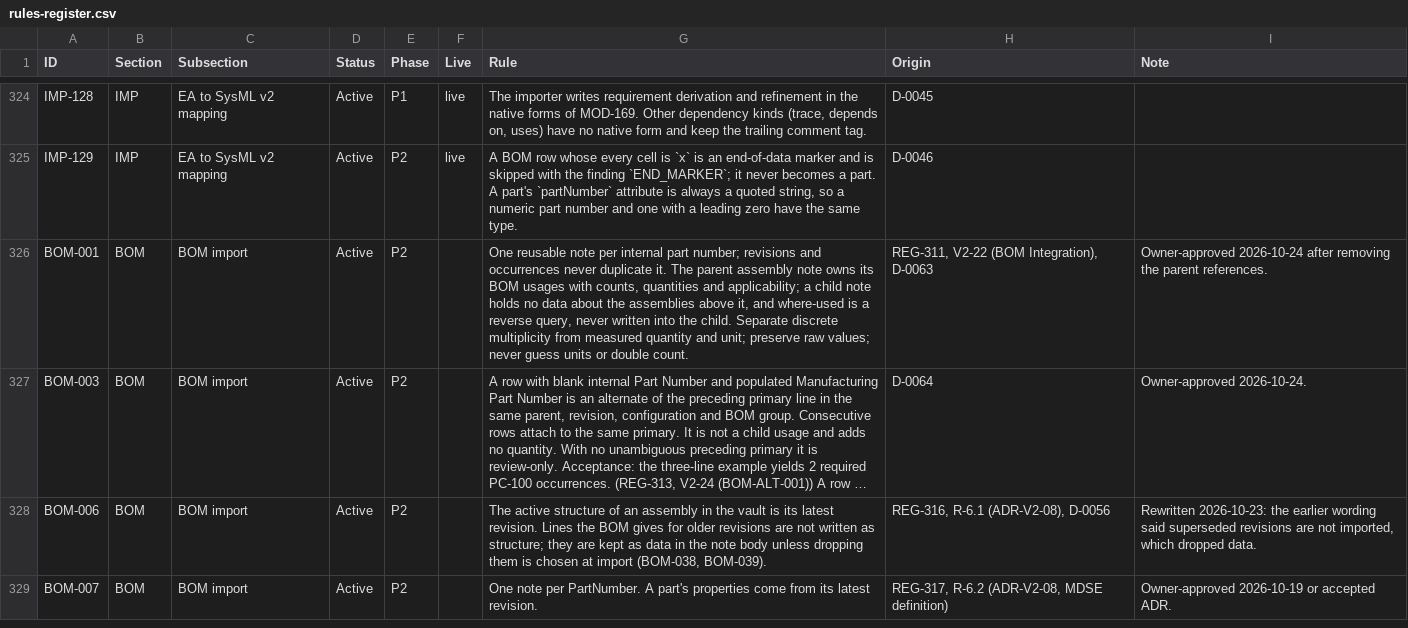
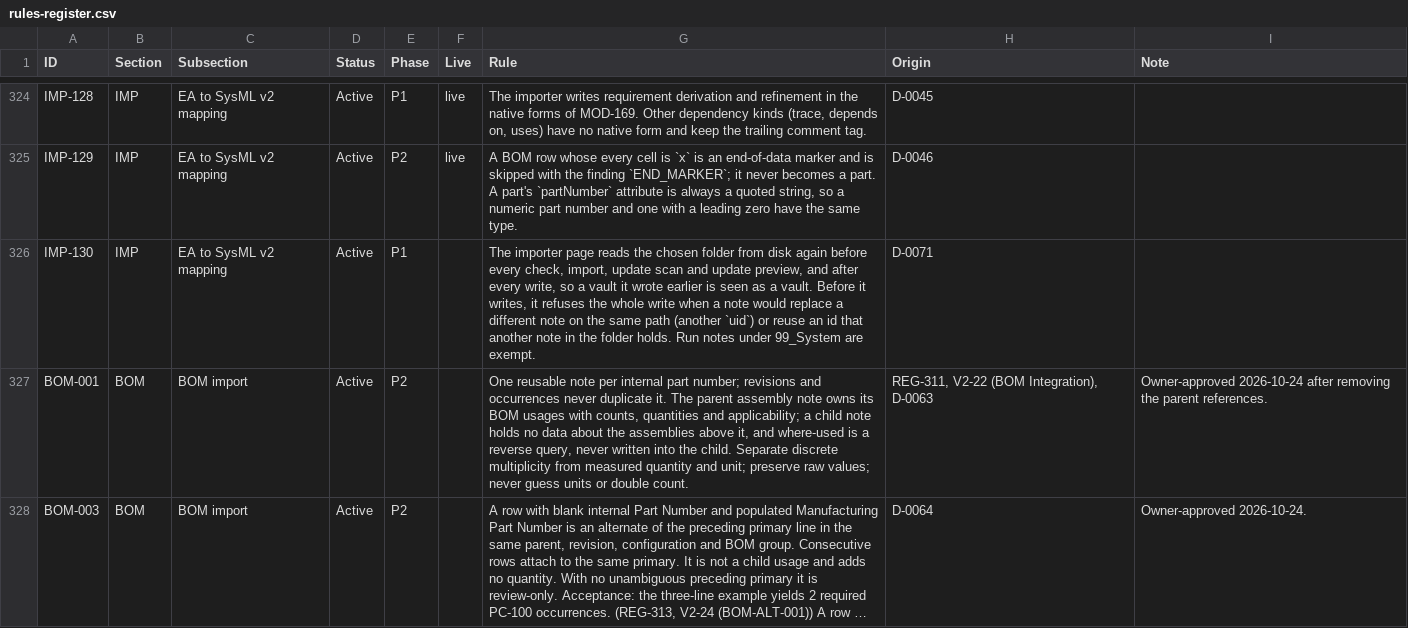
Before and after one commit to spencerskelly/MDSE_v2, a CSV file: governance/register/rules-register.csv, drawn as a sheet; only a part is shown, gaps mark what is left out; the shorter side is filled out with more unchanged rows; long unchanged cells end in …; the diff names each change by its address in the sheet, - before the commit and + after, or states it on an @@ line.

```diff
--- a/governance/register/rules-register.csv
+++ b/governance/register/rules-register.csv
+row 326: IMP-130 | IMP | EA to SysML v2 mapping | Active | P1 |  | The importer page reads the chosen folder from disk again before every check, import, update scan and update preview, and after every write, so a vault it wrote earlier is seen as a vault. Before it writes, it refuses the whole write when a note would replace a different note on the same path (another `uid`) or reuse an id that another note in the folder holds. Run notes under 99_System are exempt. | D-0071
```
Also changed, not shown: 5 other files.
